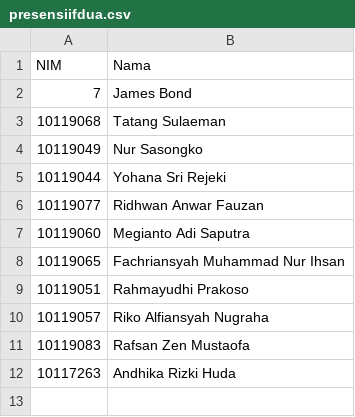
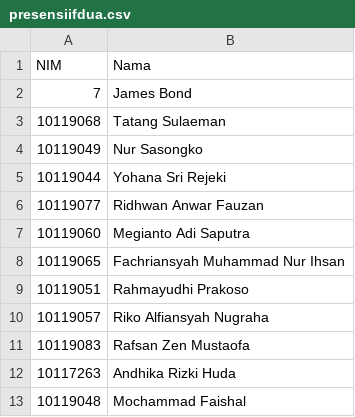
Before and after one commit to adammb86/ChallengeGithub, a CSV file: presensiifdua.csv, drawn as a sheet.

Commit message:
Menambahkan data Nim Faishal IF 2

```diff
--- a/presensiifdua.csv
+++ b/presensiifdua.csv
@@ -12 +12,2 @@ NIM,Nama
 10117263,Andhika Rizki Huda
+10119048,Mochammad Faishal
```
